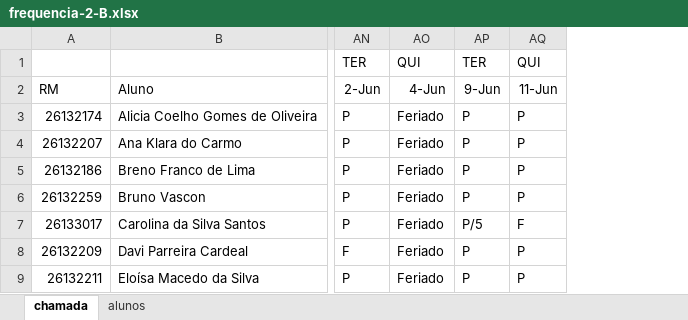
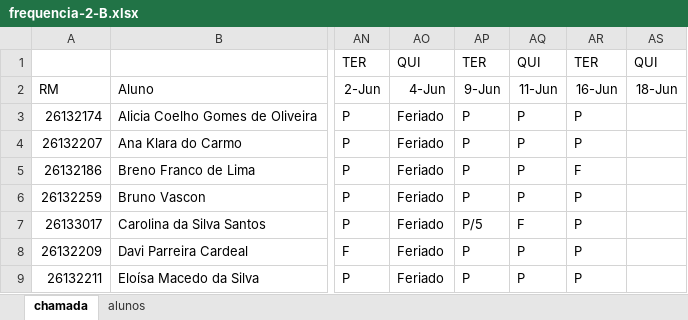
Before and after one commit to wellifabio/senai2026, an Excel workbook: ds/turmas/1DES_B/frequencia-2-B.xlsx, sheet chamada, drawn as a sheet; only a part is shown, gaps mark what is left out; values as stored, in another font and other column widths than the file's, no borders; conditional formats not drawn; the diff names each change by its address in the sheet, - before the commit and + after, or states it on an @@ line.

```diff
--- a/ds/turmas/1DES_B/frequencia-2-B.xlsx (sheet chamada)
+++ b/ds/turmas/1DES_B/frequencia-2-B.xlsx (sheet chamada)
+column AR, rows 1-9: TER | 16-Jun | P | P | F | P | P | P | P
+column AS, rows 1-2: QUI | 18-Jun
```
Also changed, not shown: 2 other files.
